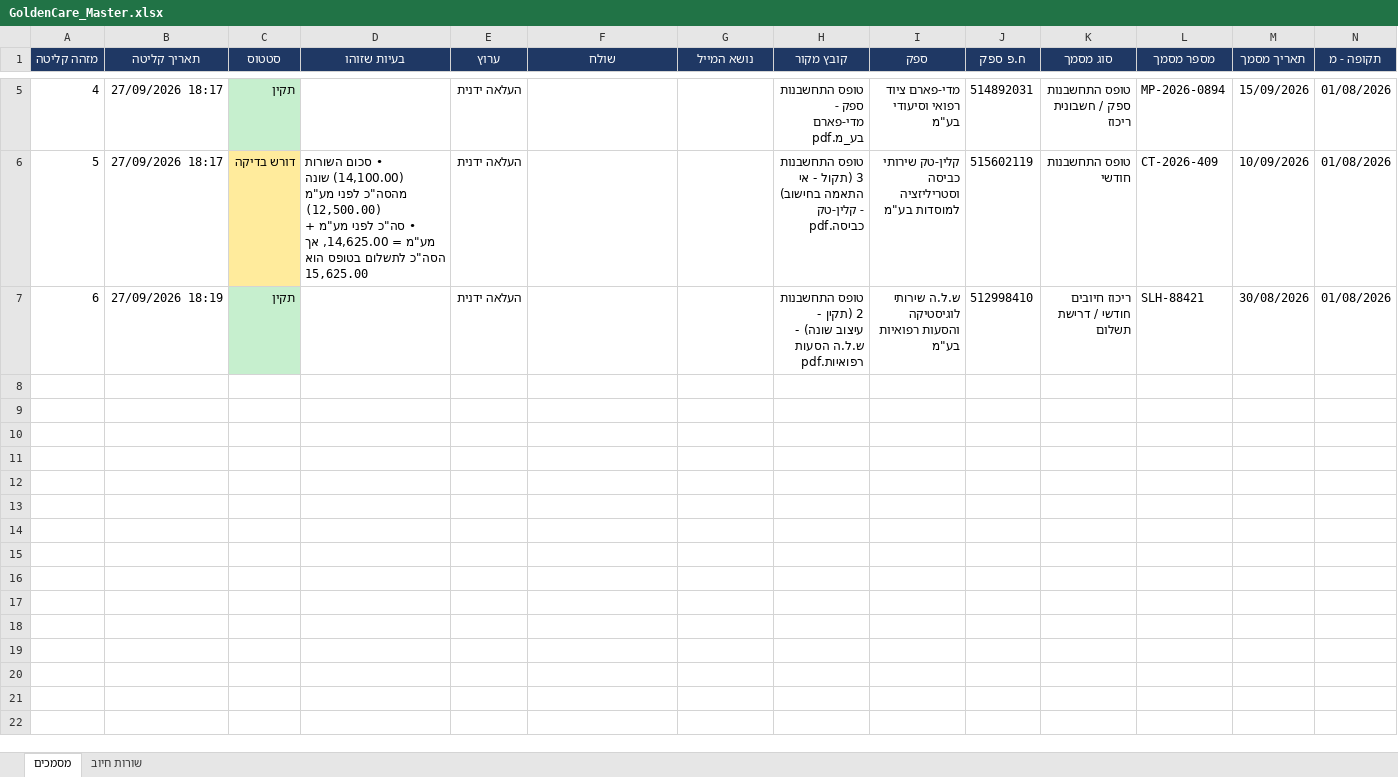
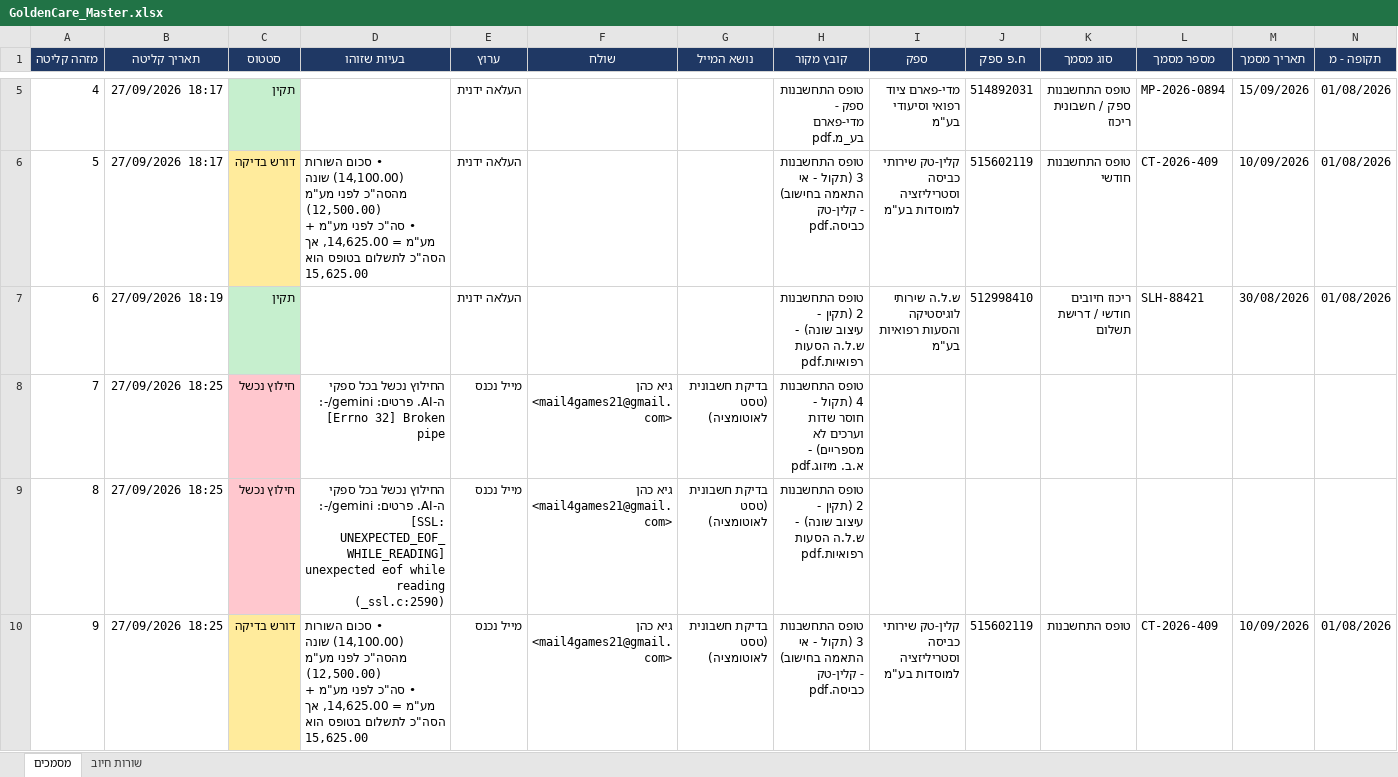
Before and after one commit to GuyC21/mailToExcelAutomation, an Excel workbook: data/GoldenCare_Master.xlsx, sheet מסמכים, drawn as a sheet; only a part is shown, gaps mark what is left out; values as stored, in another font and other column widths than the file's, no borders; rows hold the shown columns only; ↵ is a line break in a cell; the diff covers the shown part only; the diff names each change by its address in the sheet, - before the commit and + after, or states it on an @@ line.

Commit message:
feat: implement Gemini extraction provider with model fallback and add corresponding tests

```diff
--- a/data/GoldenCare_Master.xlsx (sheet מסמכים)
+++ b/data/GoldenCare_Master.xlsx (sheet מסמכים)
+row 8: 7 | 27/09/2026 18:25 | חילוץ נכשל | החילוץ נכשל בכל ספקי ה-AI. פרטים: gemini/-: [Errno 32] Broken pipe | מייל נכנס | גיא כהן <mail4games21@gmail.com> | בדיקת חשבונית (טסט לאוטומציה) | טופס התחשבנות 4 (תקול - חוסר שדות וערכים לא מספריים) - א.ב. מיזוג.pdf
+row 9: 8 | 27/09/2026 18:25 | חילוץ נכשל | החילוץ נכשל בכל ספקי ה-AI. פרטים: gemini/-: [SSL: UNEXPECTED_EOF_WHILE_READING] unexpected eof while reading (_ssl.c:2590) | מייל נכנס | גיא כהן <mail4games21@gmail.com> | בדיקת חשבונית (טסט לאוטומציה) | טופס התחשבנות 2 (תקין - עיצוב שונה) - ש.ל.ה הסעות רפואיות.pdf
+row 10: 9 | 27/09/2026 18:25 | דורש בדיקה | • סכום השורות (14,100.00) שונה מהסה"כ לפני מע"מ (12,500.00) ↵ • סה"כ לפני מע"מ + מע"מ = 14,625.00, אך הסה"כ לתשלום בטופס הוא 15,625.00 | מייל נכנס | גיא כהן <mail4games21@gmail.com> | בדיקת חשבונית (טסט לאוטומציה) | טופס התחשבנות 3 (תקול - אי התאמה בחישוב) - קלין-טק כביסה.pdf | קלין-טק שירותי כביסה וסטריליזציה למוסדות בע"מ | 515602119 | טופס התחשבנות | CT-2026-409 | 10/09/2026 | 01/08/2026
```
Also changed, not shown: 7 added rows elsewhere in this sheet, sheet שורות חיוב, 2 other files.
